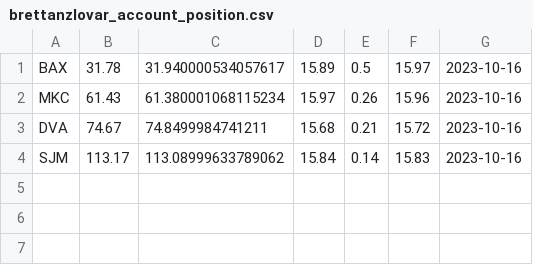
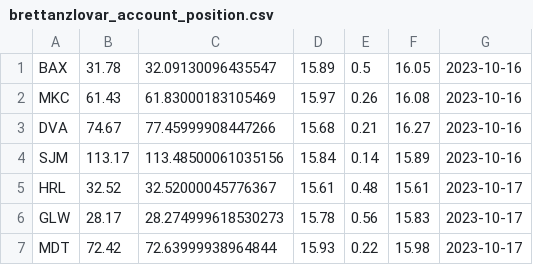
Before and after one commit to banzlovar1/StockHunter, a CSV file: brettanzlovar_account_position.csv, drawn as a sheet.

```diff
--- a/brettanzlovar_account_position.csv
+++ b/brettanzlovar_account_position.csv
@@ -1,4 +1,7 @@
-BAX,31.78,31.940000534057617,15.89,0.5,15.97,2023-10-16
-MKC,61.43,61.380001068115234,15.97,0.26,15.96,2023-10-16
-DVA,74.67,74.8499984741211,15.68,0.21,15.72,2023-10-16
-SJM,113.17,113.08999633789062,15.84,0.14,15.83,2023-10-16
+BAX,31.78,32.09130096435547,15.89,0.5,16.05,2023-10-16
+MKC,61.43,61.83000183105469,15.97,0.26,16.08,2023-10-16
+DVA,74.67,77.45999908447266,15.68,0.21,16.27,2023-10-16
+SJM,113.17,113.48500061035156,15.84,0.14,15.89,2023-10-16
+HRL,32.52,32.52000045776367,15.61,0.48,15.61,2023-10-17
+GLW,28.17,28.274999618530273,15.78,0.56,15.83,2023-10-17
+MDT,72.42,72.63999938964844,15.93,0.22,15.98,2023-10-17
```
Also changed, not shown: 3 other files.
